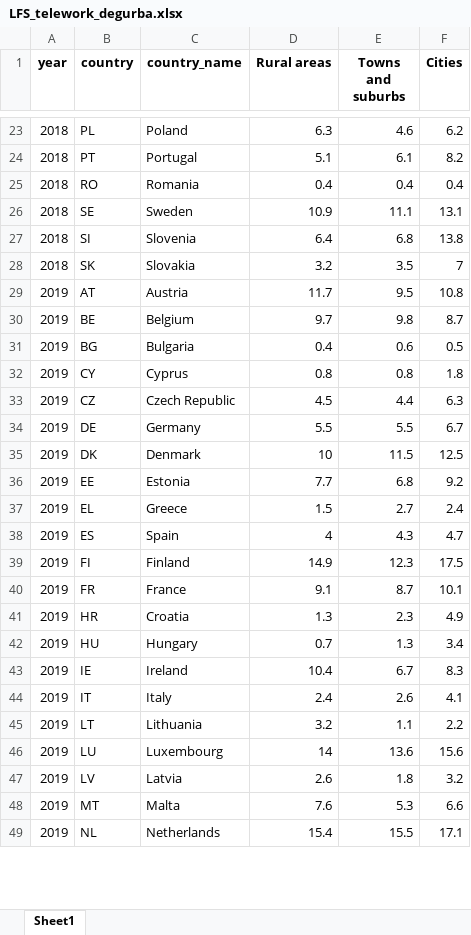
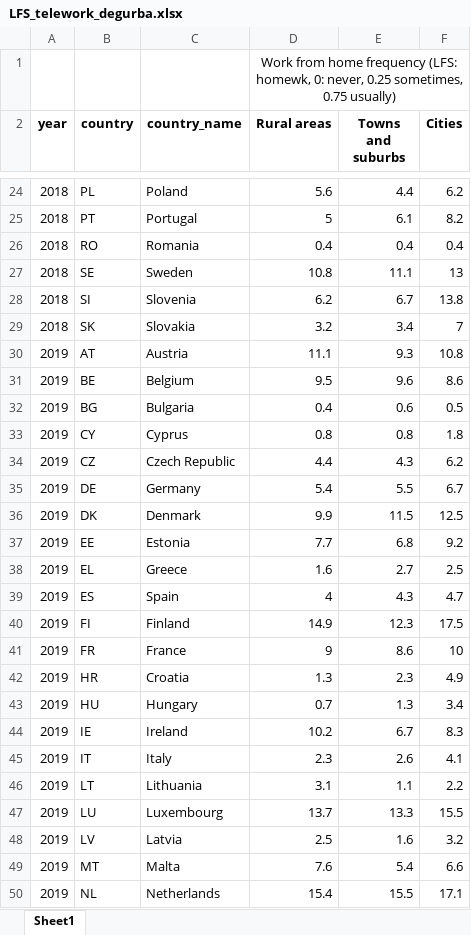
Before and after one commit to m-sostero/telework-regional, an Excel workbook: Tables/LFS_telework_degurba.xlsx, sheet Sheet1, drawn as a sheet; only a part is shown, gaps mark what is left out; values as stored, in another font and other column widths than the file's, no borders; addresses are those after the commit; the diff covers the shown part only; the diff names each change by its address in the sheet, - before the commit and + after, or states it on an @@ line.

```diff
--- a/Tables/LFS_telework_degurba.xlsx (sheet Sheet1)
+++ b/Tables/LFS_telework_degurba.xlsx (sheet Sheet1)
+row 1:  |  |  | Work from home frequency (LFS: homewk, 0: never, 0.25 sometimes, 0.75 usually)
-D24 (Rural areas): 6.3
+D24 (Rural areas): 5.6
-E24 (Towns and suburbs): 4.6
+E24 (Towns and suburbs): 4.4
-D25 (Rural areas): 5.1
+D25 (Rural areas): 5
-D27 (Rural areas): 10.9
+D27 (Rural areas): 10.8
-F27 (Cities): 13.1
+F27 (Cities): 13
-D28 (Rural areas): 6.4
+D28 (Rural areas): 6.2
-E28 (Towns and suburbs): 6.8
+E28 (Towns and suburbs): 6.7
-E29 (Towns and suburbs): 3.5
+E29 (Towns and suburbs): 3.4
-D30 (Rural areas): 11.7
+D30 (Rural areas): 11.1
-E30 (Towns and suburbs): 9.5
+E30 (Towns and suburbs): 9.3
-D31 (Rural areas): 9.7
+D31 (Rural areas): 9.5
-E31 (Towns and suburbs): 9.8
+E31 (Towns and suburbs): 9.6
-F31 (Cities): 8.7
+F31 (Cities): 8.6
-D34 (Rural areas): 4.5
+D34 (Rural areas): 4.4
-E34 (Towns and suburbs): 4.4
+E34 (Towns and suburbs): 4.3
-F34 (Cities): 6.3
+F34 (Cities): 6.2
-D35 (Rural areas): 5.5
+D35 (Rural areas): 5.4
-D36 (Rural areas): 10
+D36 (Rural areas): 9.9
-D38 (Rural areas): 1.5
+D38 (Rural areas): 1.6
-F38 (Cities): 2.4
+F38 (Cities): 2.5
-D41 (Rural areas): 9.1
+D41 (Rural areas): 9
-E41 (Towns and suburbs): 8.7
+E41 (Towns and suburbs): 8.6
-F41 (Cities): 10.1
+F41 (Cities): 10
-D44 (Rural areas): 10.4
+D44 (Rural areas): 10.2
-D45 (Rural areas): 2.4
+D45 (Rural areas): 2.3
-D46 (Rural areas): 3.2
+D46 (Rural areas): 3.1
-D47 (Rural areas): 14
+D47 (Rural areas): 13.7
-E47 (Towns and suburbs): 13.6
+E47 (Towns and suburbs): 13.3
-F47 (Cities): 15.6
+F47 (Cities): 15.5
-D48 (Rural areas): 2.6
+D48 (Rural areas): 2.5
-E48 (Towns and suburbs): 1.8
+E48 (Towns and suburbs): 1.6
-E49 (Towns and suburbs): 5.3
+E49 (Towns and suburbs): 5.4
```
Also changed, not shown: 109 edited cells elsewhere in this sheet, 11 other files.
